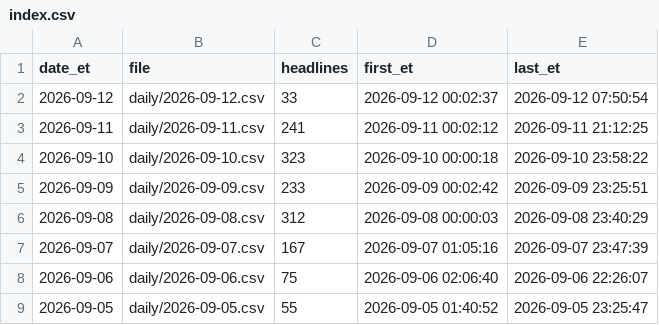
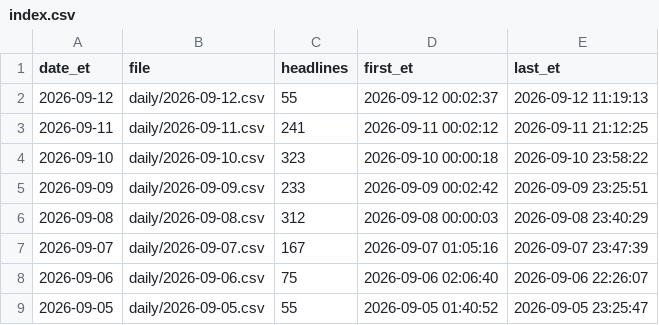
Before and after one commit to marcusa23-a11y/fj, a CSV file: index.csv, drawn as a sheet; only a part is shown.

```diff
--- a/index.csv
+++ b/index.csv
@@ -1,3 +1,3 @@
 date_et,file,headlines,first_et,last_et
-2026-09-12,daily/2026-09-12.csv,33,2026-09-12 00:02:37,2026-09-12 07:50:54
+2026-09-12,daily/2026-09-12.csv,55,2026-09-12 00:02:37,2026-09-12 11:19:13
 2026-09-11,daily/2026-09-11.csv,241,2026-09-11 00:02:12,2026-09-11 21:12:25
```
Also changed, not shown: 3 other files.
